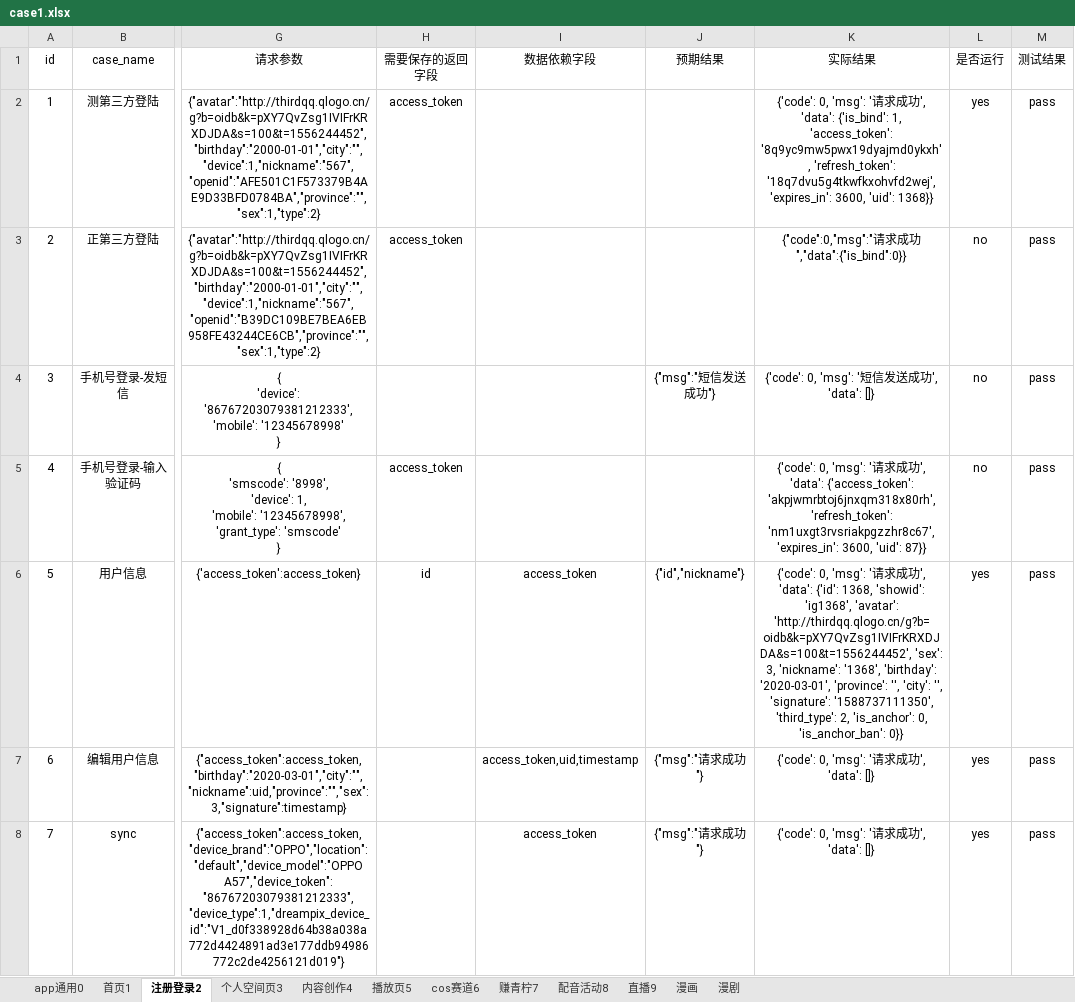
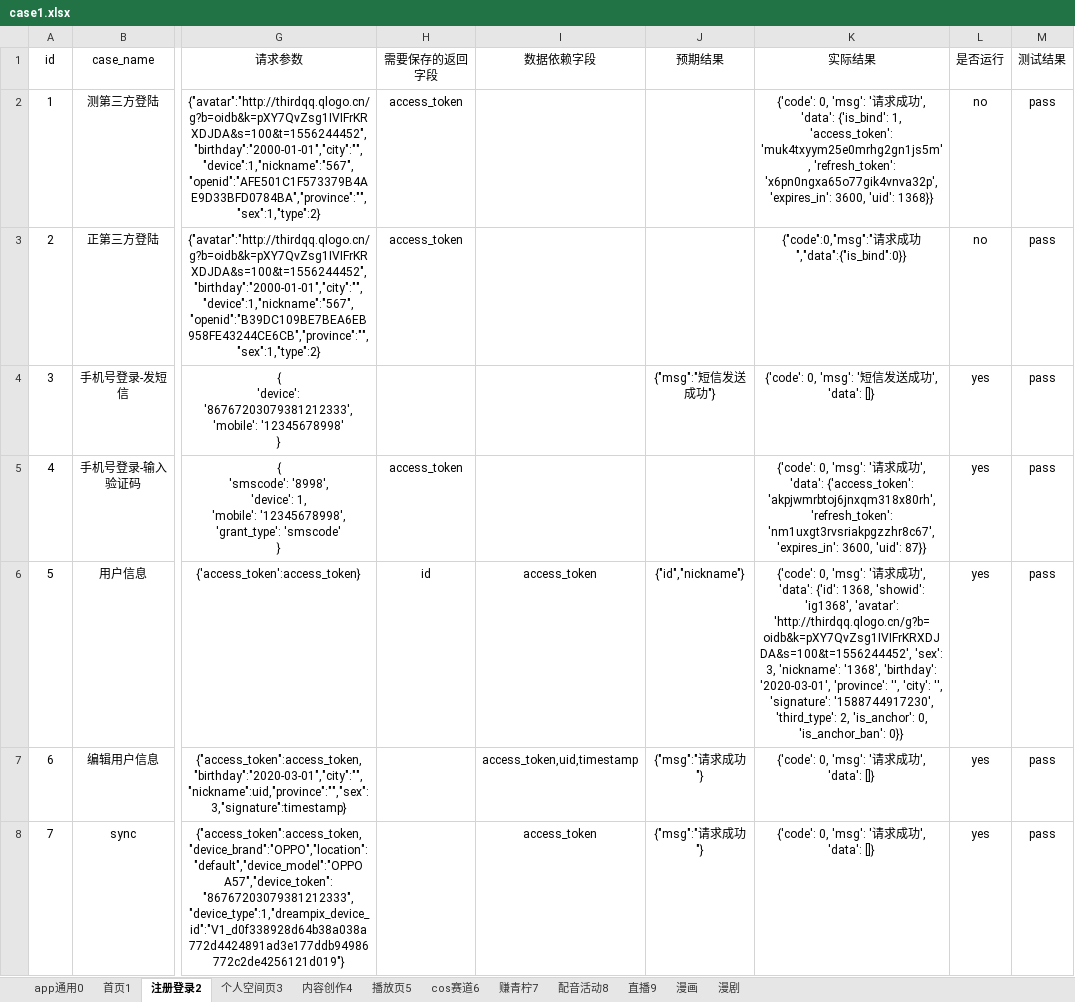
Before and after one commit to sumeilan/testcase, an Excel workbook: data/case1.xlsx, sheet 注册登录2, drawn as a sheet; only a part is shown, gaps mark what is left out; values as stored, in another font and other column widths than the file's, no borders; the diff names each change by its address in the sheet, - before the commit and + after, or states it on an @@ line.

```diff
--- a/data/case1.xlsx (sheet 注册登录2)
+++ b/data/case1.xlsx (sheet 注册登录2)
-K2 (实际结果): …1, 'access_token': '8q9yc9mw5pwx19dyajmd0ykxh', 'refresh_token': '18q7dvu5g4tkwfkxohvfd2wej', 'expires_in': 3600,…
+K2 (实际结果): …1, 'access_token': 'muk4txyym25e0mrhg2gn1js5m', 'refresh_token': 'x6pn0ngxa65o77gik4vnva32p', 'expires_in': 3600,…
-L2 (是否运行): yes
+L2 (是否运行): no
-L4:L5 (是否运行): no
+L4:L5 (是否运行): yes
-K6 (实际结果): …'', 'signature': '1588737111350', 'third_type': 2,…
+K6 (实际结果): …'', 'signature': '1588744917230', 'third_type': 2,…
```
Also changed, not shown: sheet 首页1, sheet 播放页5, sheet 内容创作4, sheet 个人空间页3, sheet app通用0, sheet cos赛道6, 3 more sheets, 3 other files.
